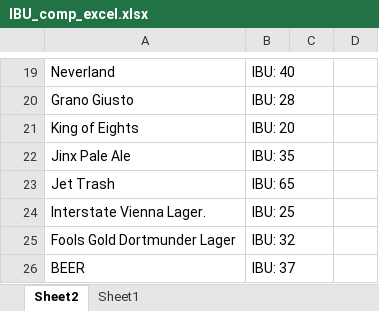
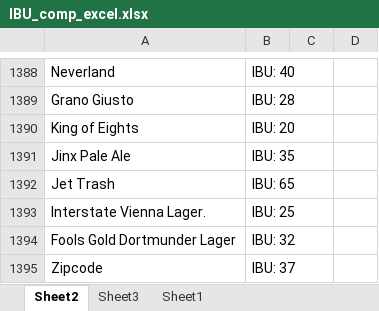
Before and after one commit to Dodifix/IBU_compare, an Excel workbook: IBU_compare/IBU_comp_excel.xlsx, sheet Sheet2, drawn as a sheet; only a part is shown, gaps mark what is left out; values as stored, in another font and other column widths than the file's, no borders; addresses are those after the commit; the diff covers the shown part only; the diff names each change by its address in the sheet, - before the commit and + after, or states it on an @@ line.

```diff
--- a/IBU_compare/IBU_comp_excel.xlsx (sheet Sheet2)
+++ b/IBU_compare/IBU_comp_excel.xlsx (sheet Sheet2)
+sheet tab: Sheet3
-A1395: BEER
+A1395: Zipcode
```
Also changed, not shown: 1369 added rows elsewhere in this sheet, 1 other file.
